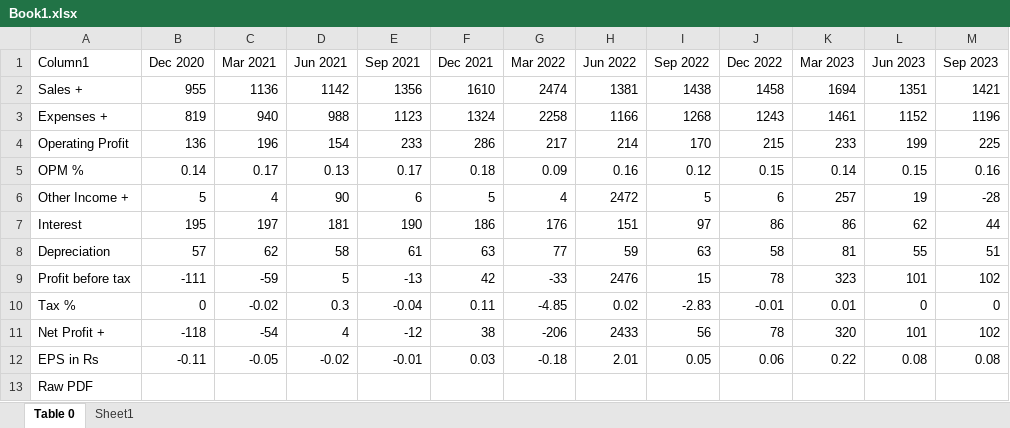
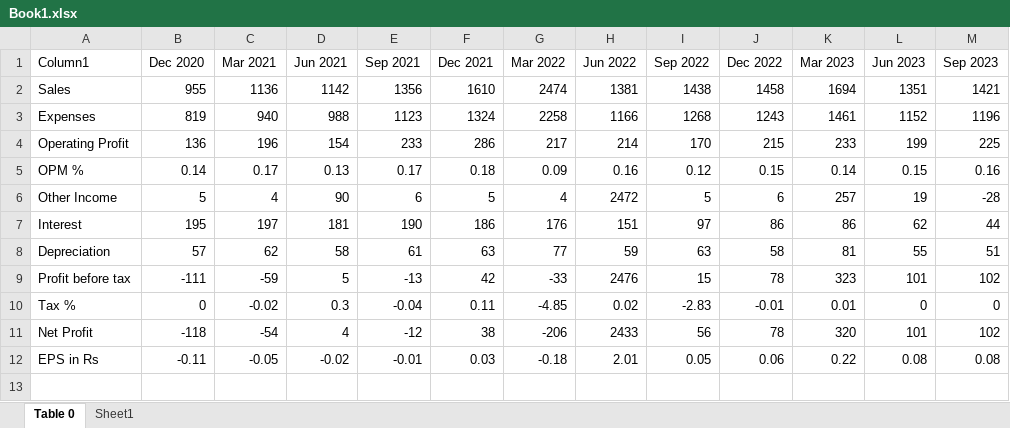
Before and after one commit to bharath-arch/akron, an Excel workbook: Python/Book1.xlsx, sheet Table 0, drawn as a sheet; only a part is shown; values as stored, in another font and other column widths than the file's, no borders; table styles not drawn; rows hold the shown columns only; the diff names each change by its address in the sheet, - before the commit and + after, or states it on an @@ line.

```diff
--- a/Python/Book1.xlsx (sheet Table 0)
+++ b/Python/Book1.xlsx (sheet Table 0)
-A2 (Column1): Sales +
+A2 (Column1): Sales
-A3 (Column1): Expenses +
+A3 (Column1): Expenses
-A6 (Column1): Other Income +
+A6 (Column1): Other Income
-A11 (Column1): Net Profit +
+A11 (Column1): Net Profit
-row 13: Raw PDF
```
Also changed, not shown: 3 other files.
